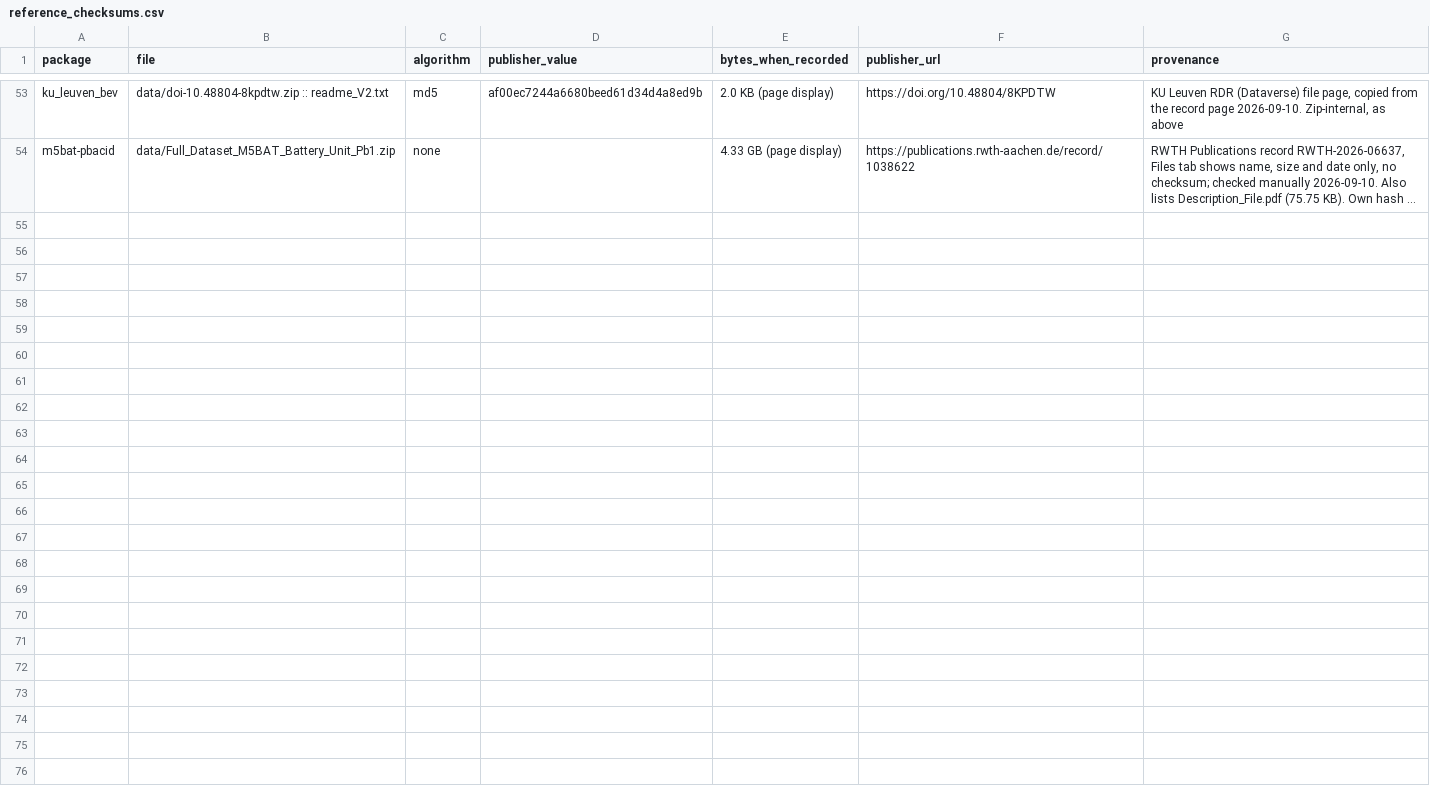
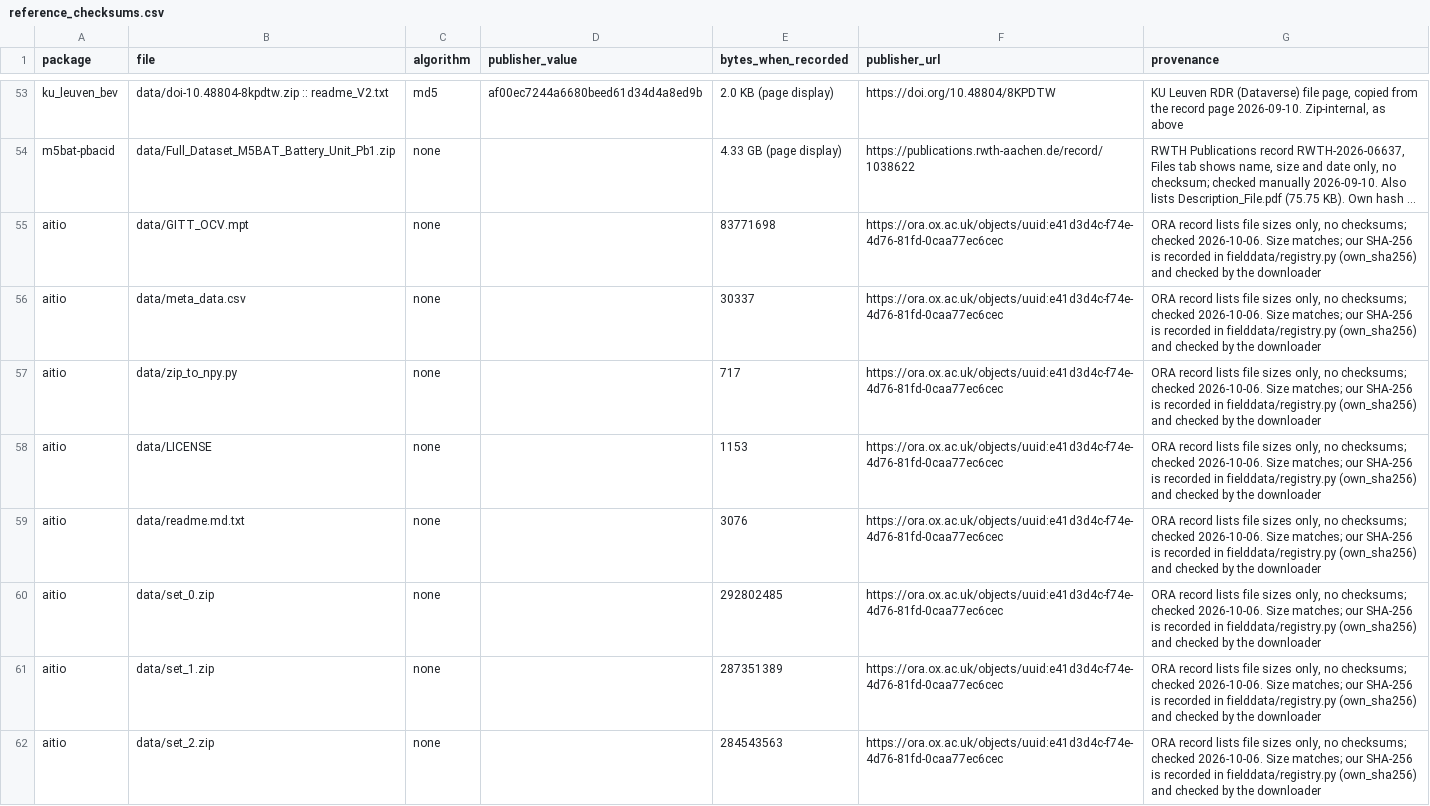
Before and after one commit to Astrolabe-Analytics/public-battery-field-data, a CSV file: fielddata/reference_checksums.csv, drawn as a sheet; only a part is shown, gaps mark what is left out; long unchanged cells end in …; the diff covers the shown part only; the diff names each change by its address in the sheet, - before the commit and + after, or states it on an @@ line.

```diff
--- a/fielddata/reference_checksums.csv
+++ b/fielddata/reference_checksums.csv
+row 55: aitio | data/GITT_OCV.mpt | none |  | 83771698 | https://ora.ox.ac.uk/objects/uuid:e41d3d4c-f74e-4d76-81fd-0caa77ec6cec | ORA record lists file sizes only, no checksums; checked 2026-10-06. Size matches; our SHA-256 is recorded in fielddata/registry.py (own_sha256) and checked by the downloader
+row 56: aitio | data/meta_data.csv | none |  | 30337 | https://ora.ox.ac.uk/objects/uuid:e41d3d4c-f74e-4d76-81fd-0caa77ec6cec | ORA record lists file sizes only, no checksums; checked 2026-10-06. Size matches; our SHA-256 is recorded in fielddata/registry.py (own_sha256) and checked by the downloader
+row 57: aitio | data/zip_to_npy.py | none |  | 717 | https://ora.ox.ac.uk/objects/uuid:e41d3d4c-f74e-4d76-81fd-0caa77ec6cec | ORA record lists file sizes only, no checksums; checked 2026-10-06. Size matches; our SHA-256 is recorded in fielddata/registry.py (own_sha256) and checked by the downloader
+row 58: aitio | data/LICENSE | none |  | 1153 | https://ora.ox.ac.uk/objects/uuid:e41d3d4c-f74e-4d76-81fd-0caa77ec6cec | ORA record lists file sizes only, no checksums; checked 2026-10-06. Size matches; our SHA-256 is recorded in fielddata/registry.py (own_sha256) and checked by the downloader
+row 59: aitio | data/readme.md.txt | none |  | 3076 | https://ora.ox.ac.uk/objects/uuid:e41d3d4c-f74e-4d76-81fd-0caa77ec6cec | ORA record lists file sizes only, no checksums; checked 2026-10-06. Size matches; our SHA-256 is recorded in fielddata/registry.py (own_sha256) and checked by the downloader
+row 60: aitio | data/set_0.zip | none |  | 292802485 | https://ora.ox.ac.uk/objects/uuid:e41d3d4c-f74e-4d76-81fd-0caa77ec6cec | ORA record lists file sizes only, no checksums; checked 2026-10-06. Size matches; our SHA-256 is recorded in fielddata/registry.py (own_sha256) and checked by the downloader
+row 61: aitio | data/set_1.zip | none |  | 287351389 | https://ora.ox.ac.uk/objects/uuid:e41d3d4c-f74e-4d76-81fd-0caa77ec6cec | ORA record lists file sizes only, no checksums; checked 2026-10-06. Size matches; our SHA-256 is recorded in fielddata/registry.py (own_sha256) and checked by the downloader
+row 62: aitio | data/set_2.zip | none |  | 284543563 | https://ora.ox.ac.uk/objects/uuid:e41d3d4c-f74e-4d76-81fd-0caa77ec6cec | ORA record lists file sizes only, no checksums; checked 2026-10-06. Size matches; our SHA-256 is recorded in fielddata/registry.py (own_sha256) and checked by the downloader
```
Also changed, not shown: 8 added rows elsewhere in this file, docs/descriptor/figure1_releases.csv, docs/descriptor/figures/figure1_release_timeline_data.csv, 52 other files.
